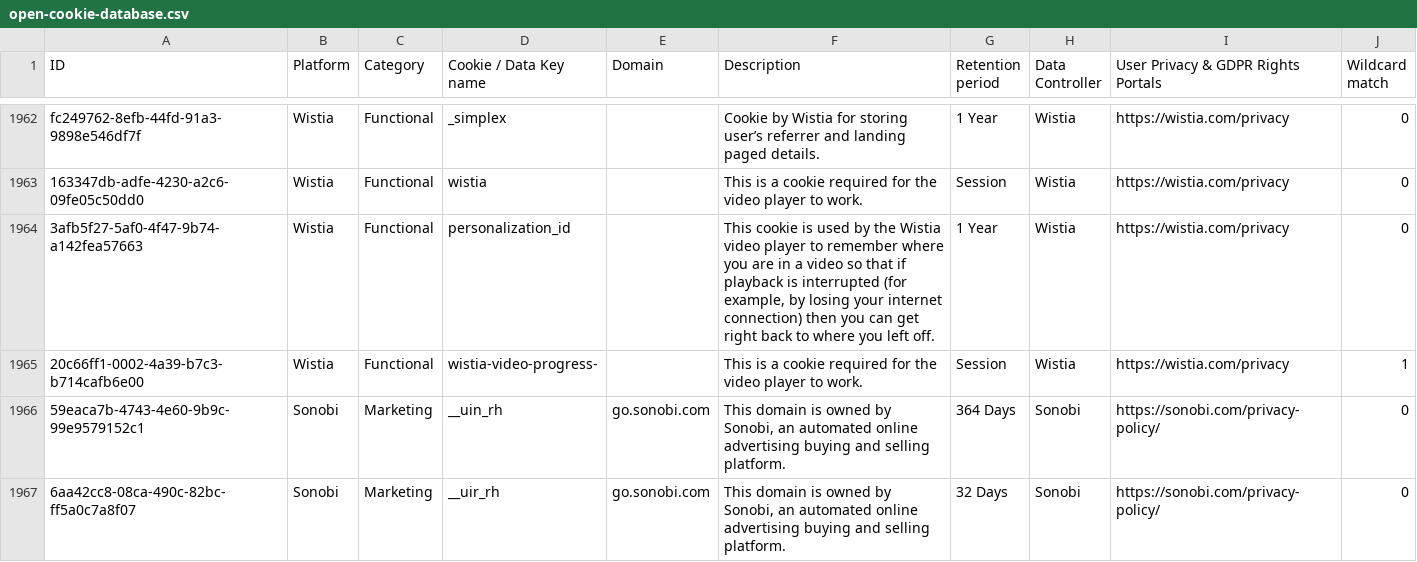
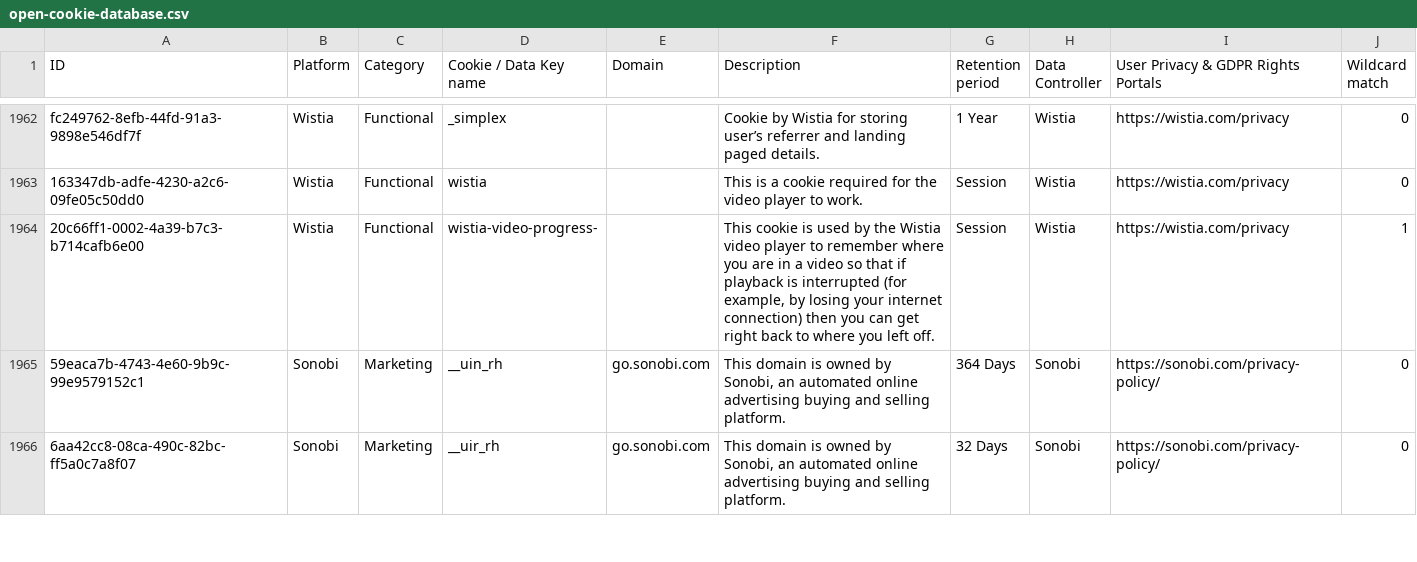
Before and after one commit to jkwakman/Open-Cookie-Database, a CSV file: open-cookie-database.csv, drawn as a sheet; only a part is shown, gaps mark what is left out.

Commit message:
Removed duplicate and potential error with Wistia video player

```diff
--- a/open-cookie-database.csv
+++ b/open-cookie-database.csv
@@ -1963,4 +1963,3 @@ fc249762-8efb-44fd-91a3-9898e546df7f,Wistia,Functional,_simplex,,"Cookie by Wist
 163347db-adfe-4230-a2c6-09fe05c50dd0,Wistia,Functional,wistia,,"This is a cookie required for the video player to work.",Session,Wistia,https://wistia.com/privacy,0
-3afb5f27-5af0-4f47-9b74-a142fea57663,Wistia,Functional,personalization_id,,"This cookie is used by the Wistia video player to remember where you are in a video so that if playback is interrupted (for example, by losing your internet connection) then you can get right back to where you left off.",1 Year,Wistia,https://wistia.com/privacy,0
-20c66ff1-0002-4a39-b7c3-b714cafb6e00,Wistia,Functional,wistia-video-progress-,,"This is a cookie required for the video player to work.",Session,Wistia,https://wistia.com/privacy,1
+20c66ff1-0002-4a39-b7c3-b714cafb6e00,Wistia,Functional,wistia-video-progress-,,"This cookie is used by the Wistia video player to remember where you are in a video so that if playback is interrupted (for example, by losing your internet connection) then you can get right back to where you left off.",Session,Wistia,https://wistia.com/privacy,1
 59eaca7b-4743-4e60-9b9c-99e9579152c1,Sonobi,Marketing,__uin_rh,go.sonobi.com,"This domain is owned by Sonobi, an automated online advertising buying and selling platform.",364 Days,Sonobi,https://sonobi.com/privacy-policy/,0
```
